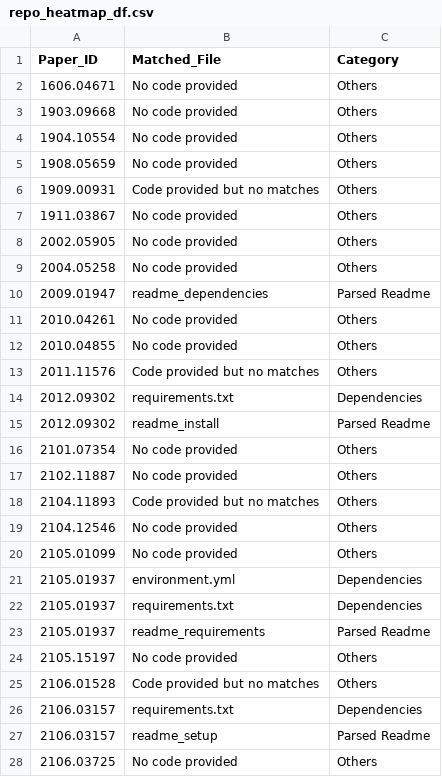
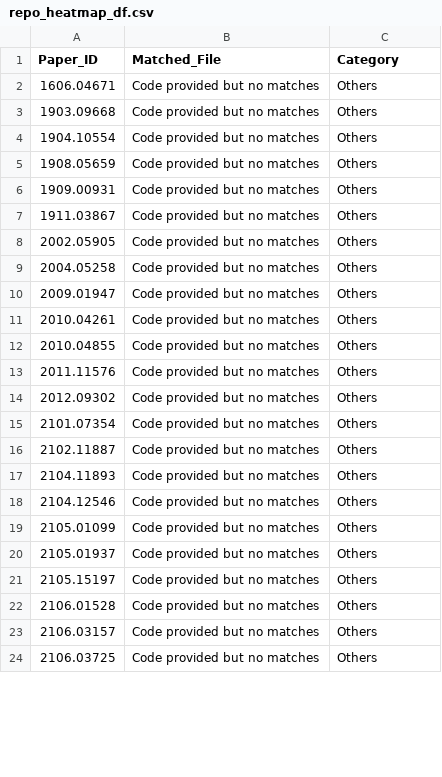
Before and after one commit to Machine-Learning-Pipelines/reproscreener, a CSV file: plots/repo_heatmap_df.csv, drawn as a sheet; only a part is shown; the diff covers the shown part only.

```diff
--- a/plots/repo_heatmap_df.csv
+++ b/plots/repo_heatmap_df.csv
@@ -1,28 +1,24 @@
 Paper_ID,Matched_File,Category
-1606.04671,No code provided,Others
-1903.09668,No code provided,Others
-1904.10554,No code provided,Others
-1908.05659,No code provided,Others
+1606.04671,Code provided but no matches,Others
+1903.09668,Code provided but no matches,Others
+1904.10554,Code provided but no matches,Others
+1908.05659,Code provided but no matches,Others
 1909.00931,Code provided but no matches,Others
-1911.03867,No code provided,Others
-2002.05905,No code provided,Others
-2004.05258,No code provided,Others
-2009.01947,readme_dependencies,Parsed Readme
-2010.04261,No code provided,Others
-2010.04855,No code provided,Others
+1911.03867,Code provided but no matches,Others
+2002.05905,Code provided but no matches,Others
+2004.05258,Code provided but no matches,Others
+2009.01947,Code provided but no matches,Others
+2010.04261,Code provided but no matches,Others
+2010.04855,Code provided but no matches,Others
 2011.11576,Code provided but no matches,Others
-2012.09302,requirements.txt,Dependencies
-2012.09302,readme_install,Parsed Readme
-2101.07354,No code provided,Others
-2102.11887,No code provided,Others
+2012.09302,Code provided but no matches,Others
+2101.07354,Code provided but no matches,Others
+2102.11887,Code provided but no matches,Others
 2104.11893,Code provided but no matches,Others
-2104.12546,No code provided,Others
-2105.01099,No code provided,Others
-2105.01937,environment.yml,Dependencies
-2105.01937,requirements.txt,Dependencies
-2105.01937,readme_requirements,Parsed Readme
-2105.15197,No code provided,Others
+2104.12546,Code provided but no matches,Others
+2105.01099,Code provided but no matches,Others
+2105.01937,Code provided but no matches,Others
+2105.15197,Code provided but no matches,Others
 2106.01528,Code provided but no matches,Others
-2106.03157,requirements.txt,Dependencies
-2106.03157,readme_setup,Parsed Readme
-2106.03725,No code provided,Others
+2106.03157,Code provided but no matches,Others
+2106.03725,Code provided but no matches,Others
```
Also changed, not shown: 6 removed rows and 24 edited cells elsewhere in this file, plots/tex_heatmap_df.csv, 26 other files.
